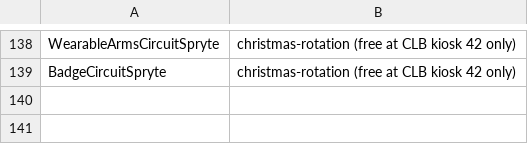
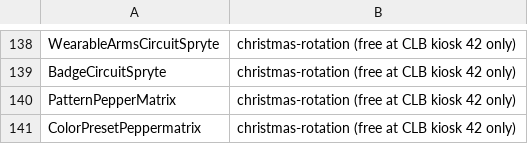
Before and after one commit to drycheetah84/Solara, a TSV file: internal/mothership/a2_50451_kiosk_exclude.tsv, drawn as a sheet; only a part is shown, gaps mark what is left out.

```diff
--- a/internal/mothership/a2_50451_kiosk_exclude.tsv
+++ b/internal/mothership/a2_50451_kiosk_exclude.tsv
@@ -139 +139,3 @@ WearableArmsCircuitSpryte	christmas-rotation (free at CLB kiosk 42 only)
 BadgeCircuitSpryte	christmas-rotation (free at CLB kiosk 42 only)
+PatternPepperMatrix	christmas-rotation (free at CLB kiosk 42 only)
+ColorPresetPeppermatrix	christmas-rotation (free at CLB kiosk 42 only)
```
Also changed, not shown: 2 other files.
